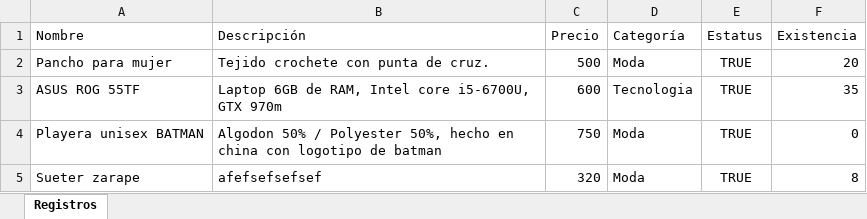
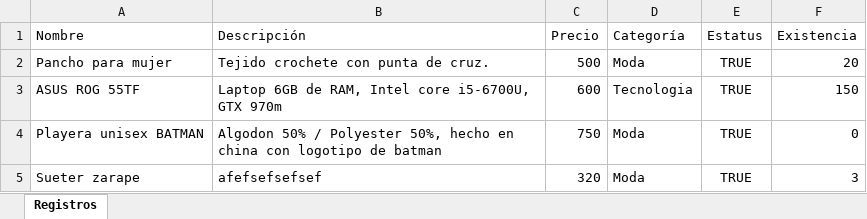
Before and after one commit to glezjose/changarro.com, an Excel workbook: Changarro/ChangarroManager/Plantillas/PlantillaLlena/DatosChangarro.xlsx, sheet Registros, drawn as a sheet; values as stored, in another font and other column widths than the file's, no borders; the diff names each change by its address in the sheet, - before the commit and + after, or states it on an @@ line.

```diff
--- a/Changarro/ChangarroManager/Plantillas/PlantillaLlena/DatosChangarro.xlsx (sheet Registros)
+++ b/Changarro/ChangarroManager/Plantillas/PlantillaLlena/DatosChangarro.xlsx (sheet Registros)
-F3 (Existencia): 35
+F3 (Existencia): 150
-F5 (Existencia): 8
+F5 (Existencia): 3
```
Also changed, not shown: Changarro/ChangarroManager/Plantillas/PlantillaVacia/Plantilla.xlsx, 22 other files.
